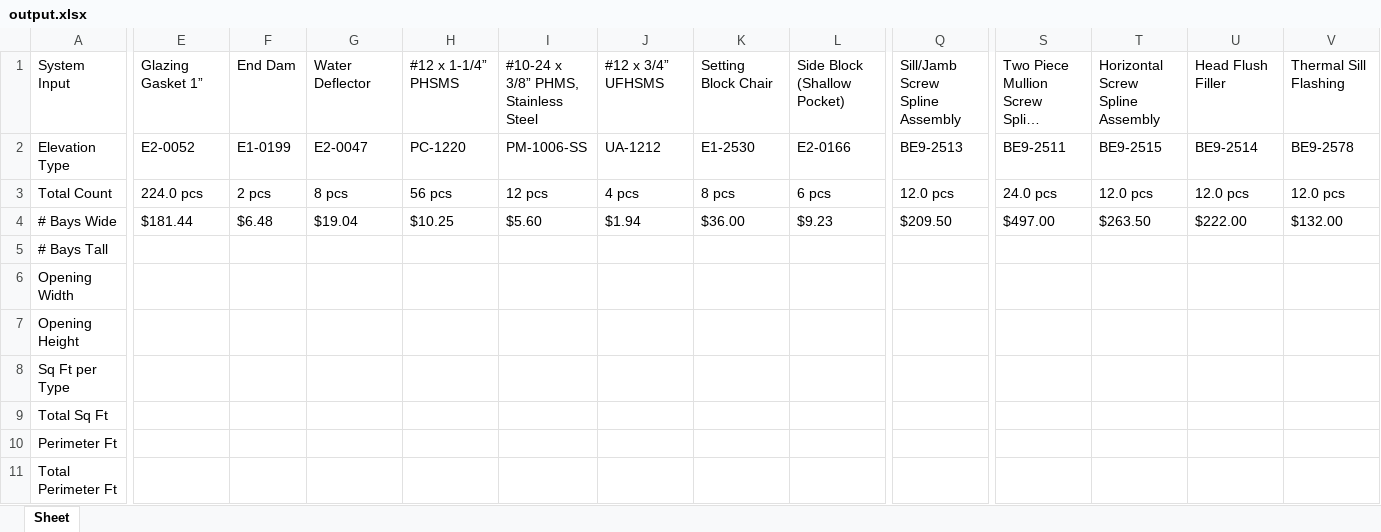
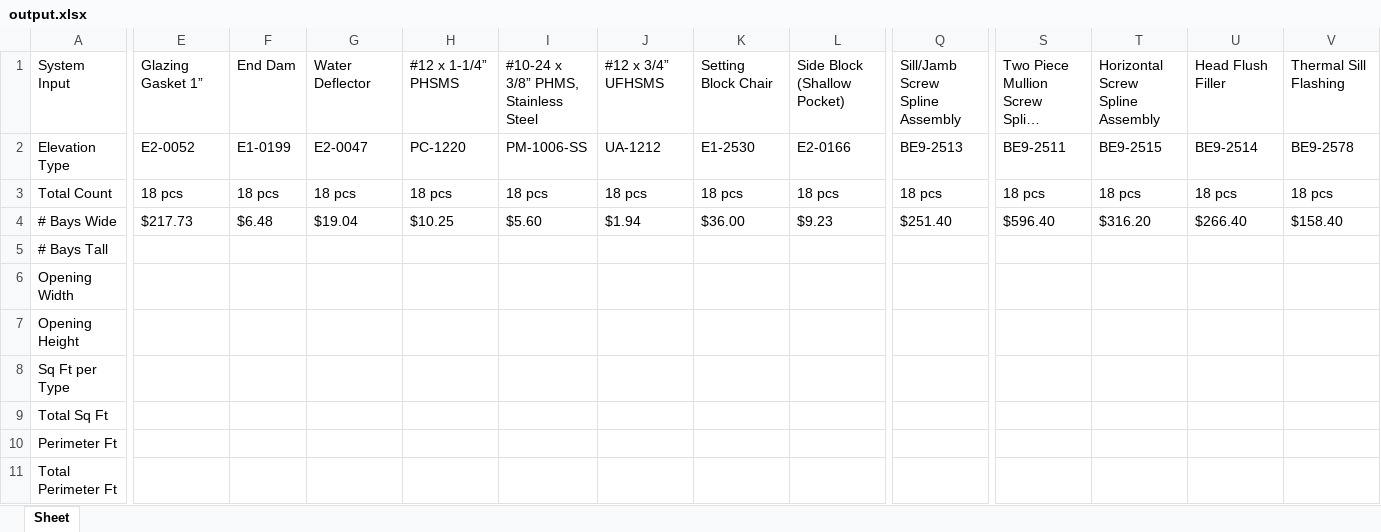
Before and after one commit to anthonyw298/Estimation, an Excel workbook: output.xlsx, sheet Sheet, drawn as a sheet; only a part is shown, gaps mark what is left out; long unchanged cells end in …; values as stored, in another font and other column widths than the file's, no borders; the diff covers the shown part only; the diff names each change by its address in the sheet, - before the commit and + after, or states it on an @@ line.

```diff
--- a/output.xlsx (sheet Sheet)
+++ b/output.xlsx (sheet Sheet)
-E3: 224.0 pcs
+E3: 18 pcs
-F3: 2 pcs
+F3: 18 pcs
-G3: 8 pcs
+G3: 18 pcs
-H3: 56 pcs
+H3: 18 pcs
-I3: 12 pcs
+I3: 18 pcs
-J3: 4 pcs
+J3: 18 pcs
-K3: 8 pcs
+K3: 18 pcs
-L3: 6 pcs
+L3: 18 pcs
-Q3: 12.0 pcs
+Q3: 18 pcs
-S3: 24.0 pcs
+S3: 18 pcs
-T3: 12.0 pcs
+T3: 18 pcs
-U3: 12.0 pcs
+U3: 18 pcs
-V3: 12.0 pcs
+V3: 18 pcs
-E4: $181.44
+E4: $217.73
-Q4: $209.50
+Q4: $251.40
-S4: $497.00
+S4: $596.40
-T4: $263.50
+T4: $316.20
-U4: $222.00
+U4: $266.40
-V4: $132.00
+V4: $158.40
```
Also changed, not shown: 6 edited cells elsewhere in this sheet, 1 other file.
